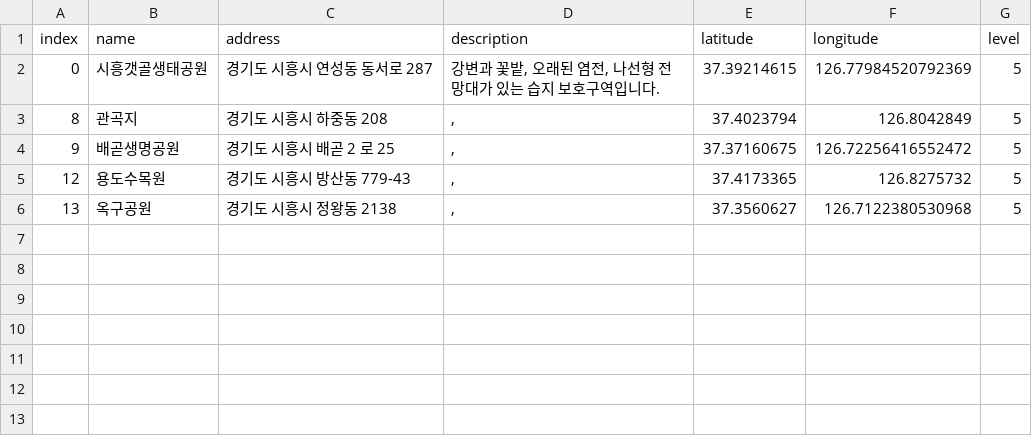
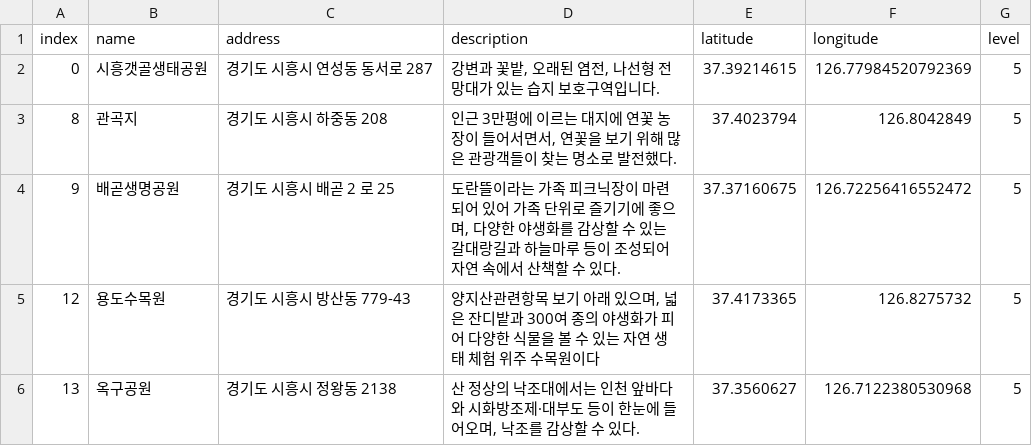
Before and after one commit to leedongyull/google-map-crawling, a CSV file: output/경기도/경기도_시흥시.csv, drawn as a sheet.

Commit message:
Update 경기도_시흥시.csv

```diff
--- a/output/경기도/경기도_시흥시.csv
+++ b/output/경기도/경기도_시흥시.csv
@@ -2,5 +2,5 @@ index,name,address,description,latitude,longitude,level
 0,시흥갯골생태공원,경기도 시흥시 연성동 동서로 287,"강변과 꽃밭, 오래된 염전, 나선형 전망대가 있는 습지 보호구역입니다.",37.39214615,126.77984520792369,5
-8,관곡지,경기도 시흥시 하중동 208,",",37.4023794,126.8042849,5
-9,배곧생명공원,경기도 시흥시 배곧 2 로 25,",",37.37160675,126.72256416552472,5
-12,용도수목원,경기도 시흥시 방산동 779-43,",",37.4173365,126.8275732,5
-13,옥구공원,경기도 시흥시 정왕동 2138,",",37.3560627,126.7122380530968,5
+8,관곡지,경기도 시흥시 하중동 208,"인근 3만평에 이르는 대지에 연꽃 농장이 들어서면서, 연꽃을 보기 위해 많은 관광객들이 찾는 명소로 발전했다.",37.4023794,126.8042849,5
+9,배곧생명공원,경기도 시흥시 배곧 2 로 25,"도란뜰이라는 가족 피크닉장이 마련되어 있어 가족 단위로 즐기기에 좋으며, 다양한 야생화를 감상할 수 있는 갈대랑길과 하늘마루 등이 조성되어 자연 속에서 산책할 수 있다.",37.37160675,126.72256416552472,5
+12,용도수목원,경기도 시흥시 방산동 779-43,"양지산관련항목 보기 아래 있으며, 넓은 잔디밭과 300여 종의 야생화가 피어 다양한 식물을 볼 수 있는 자연 생태 체험 위주 수목원이다",37.4173365,126.8275732,5
+13,옥구공원,경기도 시흥시 정왕동 2138,"산 정상의 낙조대에서는 인천 앞바다와 시화방조제·대부도 등이 한눈에 들어오며, 낙조를 감상할 수 있다.",37.3560627,126.7122380530968,5
```
